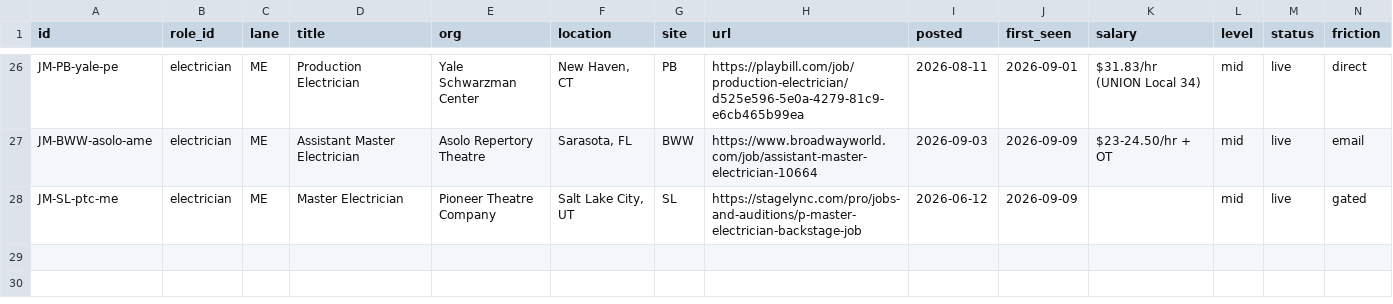
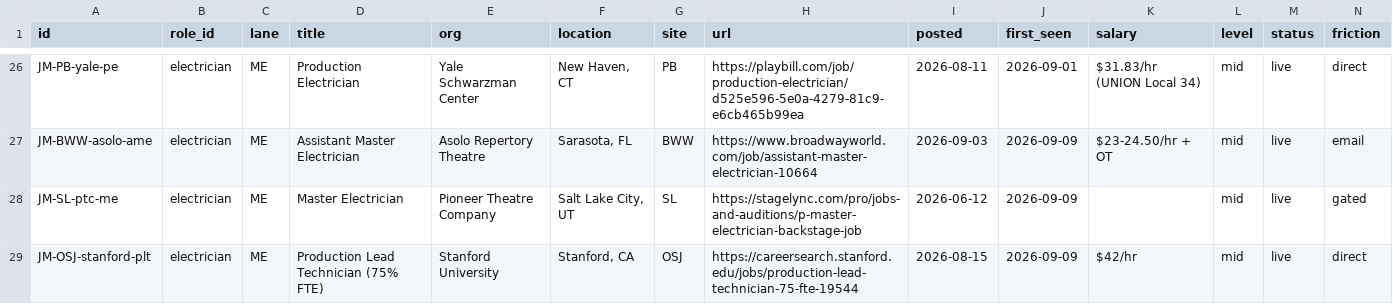
Before and after one commit to mawizorek/ClickUp_apps, a TSV file: routines/job-market-state/electrician.tsv, drawn as a sheet; only a part is shown, gaps mark what is left out; rows hold the shown columns only; the diff names each change by its address in the sheet, - before the commit and + after, or states it on an @@ line.

Commit message:
data(job-market): 2026-09-09 11:00 ET — electrician, 28 live, +1 (OSJ revival supplemental)

```diff
--- a/routines/job-market-state/electrician.tsv
+++ b/routines/job-market-state/electrician.tsv
+row 29: JM-OSJ-stanford-plt | electrician | ME | Production Lead Technician (75% FTE) | Stanford University | Stanford, CA | OSJ | https://careersearch.stanford.edu/jobs/production-lead-technician-75-fte-19544 | 2026-08-15 | 2026-09-09 | $42/hr | mid | live | direct
```
